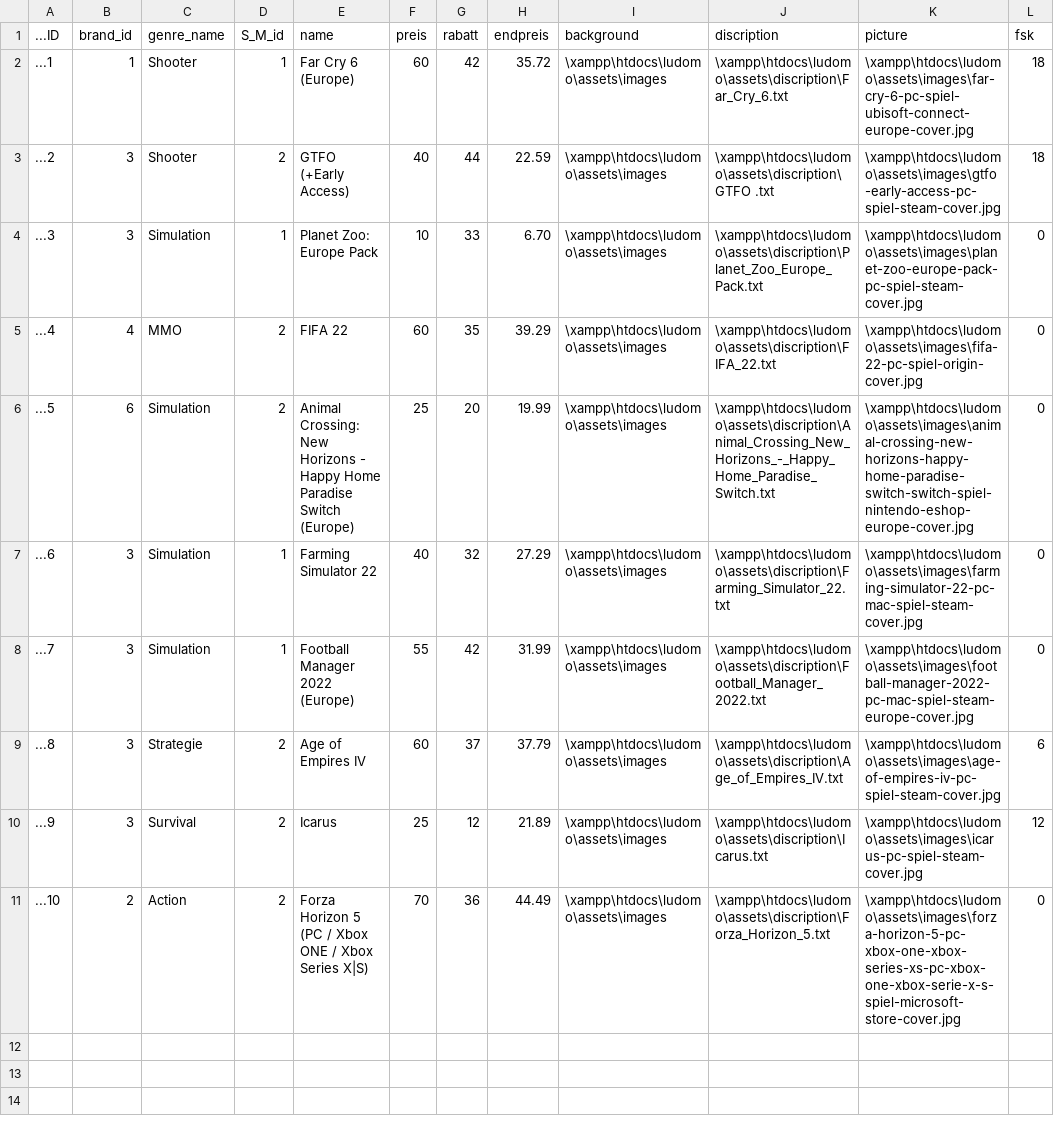
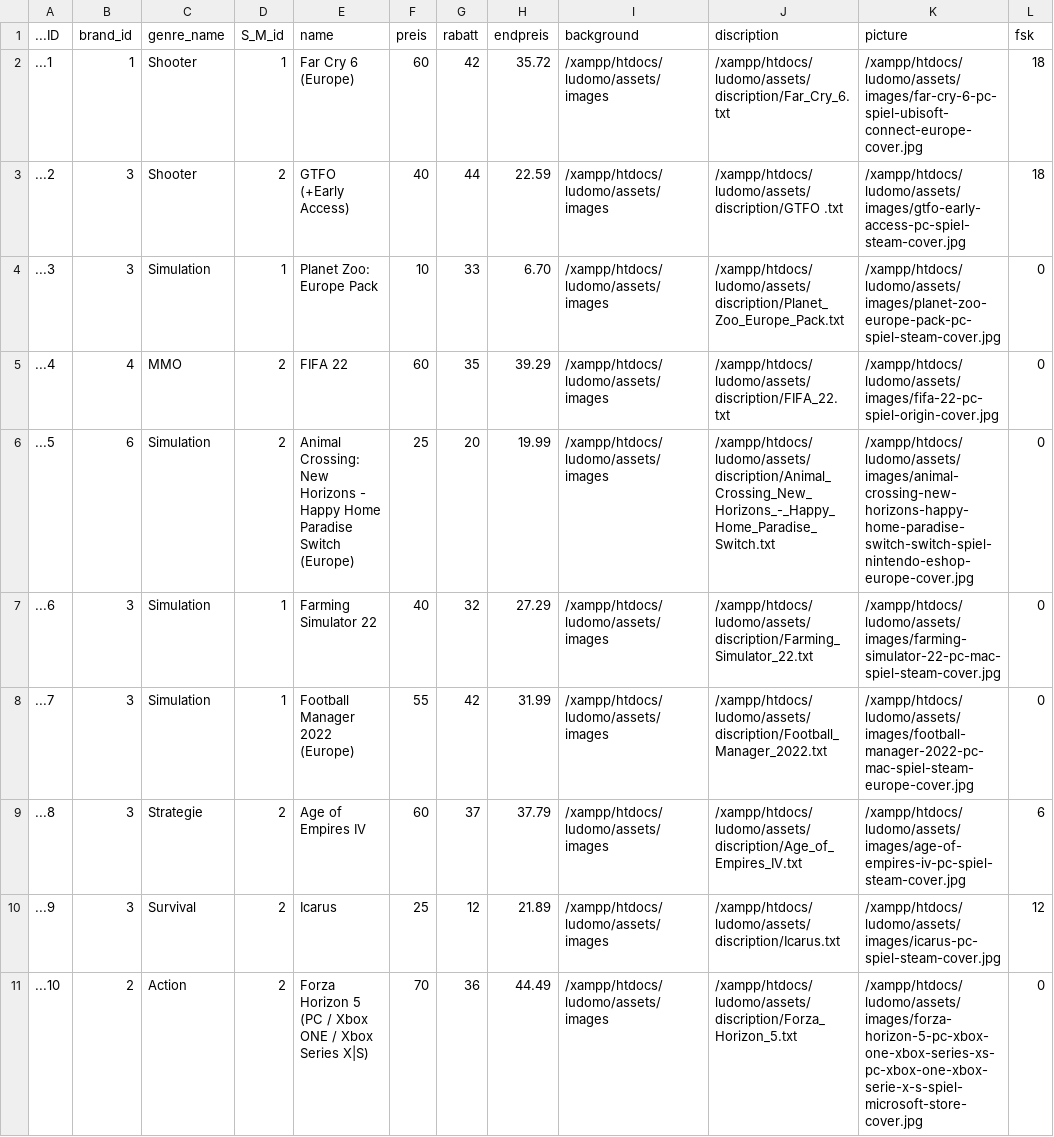
Before and after one commit to Moha-01/ludomo, a CSV file: php/php-libraries/Products.csv, drawn as a sheet.

```diff
--- a/php/php-libraries/Products.csv
+++ b/php/php-libraries/Products.csv
@@ -1,11 +1,11 @@
 ...ID;brand_id;genre_name;S_M_id;name;preis;rabatt;endpreis;background;discription;picture;fsk
-...1;1;Shooter;1;Far Cry 6 (Europe);60;42;35.72;\xampp\htdocs\ludomo\assets\images;\xampp\htdocs\ludomo\assets\discription\Far_Cry_6.txt;\xampp\htdocs\ludomo\assets\images\far-cry-6-pc-spiel-ubisoft-connect-europe-cover.jpg;18
-...2;3;Shooter;2;GTFO (+Early Access);40;44;22.59;\xampp\htdocs\ludomo\assets\images;\xampp\htdocs\ludomo\assets\discription\GTFO .txt;\xampp\htdocs\ludomo\assets\images\gtfo-early-access-pc-spiel-steam-cover.jpg;18
-...3;3;Simulation;1;Planet Zoo: Europe Pack;10;33;6.70;\xampp\htdocs\ludomo\assets\images;\xampp\htdocs\ludomo\assets\discription\Planet_Zoo_Europe_Pack.txt;\xampp\htdocs\ludomo\assets\images\planet-zoo-europe-pack-pc-spiel-steam-cover.jpg;0
-...4;4;MMO;2;FIFA 22;60;35;39.29;\xampp\htdocs\ludomo\assets\images;\xampp\htdocs\ludomo\assets\discription\FIFA_22.txt;\xampp\htdocs\ludomo\assets\images\fifa-22-pc-spiel-origin-cover.jpg;0
-...5;6;Simulation;2;Animal Crossing: New Horizons - Happy Home Paradise Switch (Europe);25;20;19.99;\xampp\htdocs\ludomo\assets\images;\xampp\htdocs\ludomo\assets\discription\Animal_Crossing_New_Horizons_-_Happy_Home_Paradise_Switch.txt;\xampp\htdocs\ludomo\assets\images\animal-crossing-new-horizons-happy-home-paradise-switch-switch-spiel-nintendo-eshop-europe-cover.jpg;0
-...6;3;Simulation;1;Farming Simulator 22;40;32;27.29;\xampp\htdocs\ludomo\assets\images;\xampp\htdocs\ludomo\assets\discription\Farming_Simulator_22.txt;\xampp\htdocs\ludomo\assets\images\farming-simulator-22-pc-mac-spiel-steam-cover.jpg;0
-...7;3;Simulation;1;Football Manager 2022 (Europe);55;42;31.99;\xampp\htdocs\ludomo\assets\images;\xampp\htdocs\ludomo\assets\discription\Football_Manager_2022.txt;\xampp\htdocs\ludomo\assets\images\football-manager-2022-pc-mac-spiel-steam-europe-cover.jpg;0
-...8;3;Strategie;2;Age of Empires IV;60;37;37.79;\xampp\htdocs\ludomo\assets\images;\xampp\htdocs\ludomo\assets\discription\Age_of_Empires_IV.txt;\xampp\htdocs\ludomo\assets\images\age-of-empires-iv-pc-spiel-steam-cover.jpg;6
-...9;3;Survival;2;Icarus;25;12;21.89;\xampp\htdocs\ludomo\assets\images;\xampp\htdocs\ludomo\assets\discription\Icarus.txt;\xampp\htdocs\ludomo\assets\images\icarus-pc-spiel-steam-cover.jpg;12
-...10;2;Action;2;Forza Horizon 5 (PC / Xbox ONE / Xbox Series X|S);70;36;44.49;\xampp\htdocs\ludomo\assets\images;\xampp\htdocs\ludomo\assets\discription\Forza_Horizon_5.txt;\xampp\htdocs\ludomo\assets\images\forza-horizon-5-pc-xbox-one-xbox-series-xs-pc-xbox-one-xbox-serie-x-s-spiel-microsoft-store-cover.jpg;0
+...1;1;Shooter;1;Far Cry 6 (Europe);60;42;35.72;/xampp/htdocs/ludomo/assets/images;/xampp/htdocs/ludomo/assets/discription/Far_Cry_6.txt;/xampp/htdocs/ludomo/assets/images/far-cry-6-pc-spiel-ubisoft-connect-europe-cover.jpg;18
+...2;3;Shooter;2;GTFO (+Early Access);40;44;22.59;/xampp/htdocs/ludomo/assets/images;/xampp/htdocs/ludomo/assets/discription/GTFO .txt;/xampp/htdocs/ludomo/assets/images/gtfo-early-access-pc-spiel-steam-cover.jpg;18
+...3;3;Simulation;1;Planet Zoo: Europe Pack;10;33;6.70;/xampp/htdocs/ludomo/assets/images;/xampp/htdocs/ludomo/assets/discription/Planet_Zoo_Europe_Pack.txt;/xampp/htdocs/ludomo/assets/images/planet-zoo-europe-pack-pc-spiel-steam-cover.jpg;0
+...4;4;MMO;2;FIFA 22;60;35;39.29;/xampp/htdocs/ludomo/assets/images;/xampp/htdocs/ludomo/assets/discription/FIFA_22.txt;/xampp/htdocs/ludomo/assets/images/fifa-22-pc-spiel-origin-cover.jpg;0
+...5;6;Simulation;2;Animal Crossing: New Horizons - Happy Home Paradise Switch (Europe);25;20;19.99;/xampp/htdocs/ludomo/assets/images;/xampp/htdocs/ludomo/assets/discription/Animal_Crossing_New_Horizons_-_Happy_Home_Paradise_Switch.txt;/xampp/htdocs/ludomo/assets/images/animal-crossing-new-horizons-happy-home-paradise-switch-switch-spiel-nintendo-eshop-europe-cover.jpg;0
+...6;3;Simulation;1;Farming Simulator 22;40;32;27.29;/xampp/htdocs/ludomo/assets/images;/xampp/htdocs/ludomo/assets/discription/Farming_Simulator_22.txt;/xampp/htdocs/ludomo/assets/images/farming-simulator-22-pc-mac-spiel-steam-cover.jpg;0
+...7;3;Simulation;1;Football Manager 2022 (Europe);55;42;31.99;/xampp/htdocs/ludomo/assets/images;/xampp/htdocs/ludomo/assets/discription/Football_Manager_2022.txt;/xampp/htdocs/ludomo/assets/images/football-manager-2022-pc-mac-spiel-steam-europe-cover.jpg;0
+...8;3;Strategie;2;Age of Empires IV;60;37;37.79;/xampp/htdocs/ludomo/assets/images;/xampp/htdocs/ludomo/assets/discription/Age_of_Empires_IV.txt;/xampp/htdocs/ludomo/assets/images/age-of-empires-iv-pc-spiel-steam-cover.jpg;6
+...9;3;Survival;2;Icarus;25;12;21.89;/xampp/htdocs/ludomo/assets/images;/xampp/htdocs/ludomo/assets/discription/Icarus.txt;/xampp/htdocs/ludomo/assets/images/icarus-pc-spiel-steam-cover.jpg;12
+...10;2;Action;2;Forza Horizon 5 (PC / Xbox ONE / Xbox Series X|S);70;36;44.49;/xampp/htdocs/ludomo/assets/images;/xampp/htdocs/ludomo/assets/discription/Forza_Horizon_5.txt;/xampp/htdocs/ludomo/assets/images/forza-horizon-5-pc-xbox-one-xbox-series-xs-pc-xbox-one-xbox-serie-x-s-spiel-microsoft-store-cover.jpg;0
```
Also changed, not shown: 1 other file.
